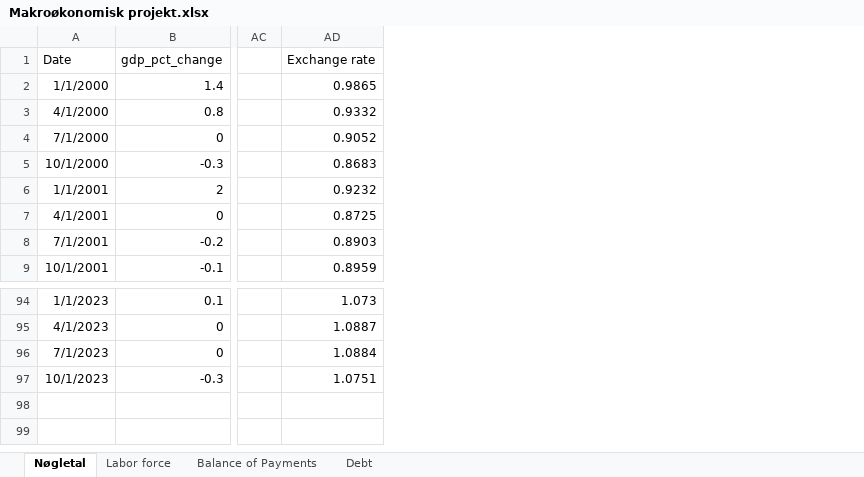
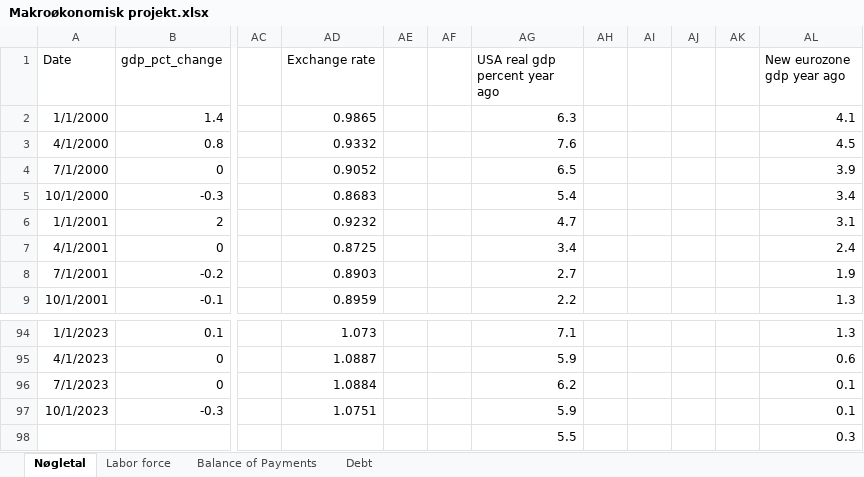
Before and after one commit to SimonHedegaard/projekteksamen, an Excel workbook: Makroøkonomisk projekt.xlsx, sheet Nøgletal, drawn as a sheet; only a part is shown, gaps mark what is left out; values as stored, in another font and other column widths than the file's, no borders; rows hold the shown columns only; the diff names each change by its address in the sheet, - before the commit and + after, or states it on an @@ line.

Commit message:
excel

```diff
--- a/Makroøkonomisk projekt.xlsx (sheet Nøgletal)
+++ b/Makroøkonomisk projekt.xlsx (sheet Nøgletal)
+column AE, empty
+column AF, empty
+column AG (USA real gdp percent year ago), rows 2-9: 6.3 | 7.6 | 6.5 | 5.4 | 4.7 | 3.4 | 2.7 | 2.2; rows 94-97: 7.1 | 5.9 | 6.2 | 5.9
+column AH, empty
+column AI, empty
+column AJ, empty
+column AK, empty
+column AL (New eurozone gdp year ago), rows 2-9: 4.1 | 4.5 | 3.9 | 3.4 | 3.1 | 2.4 | 1.9 | 1.3; rows 94-97: 1.3 | 0.6 | 0.1 | 0.1
+row 98:  |  |  |  |  |  | 5.5 |  |  |  |  | 0.3
```
